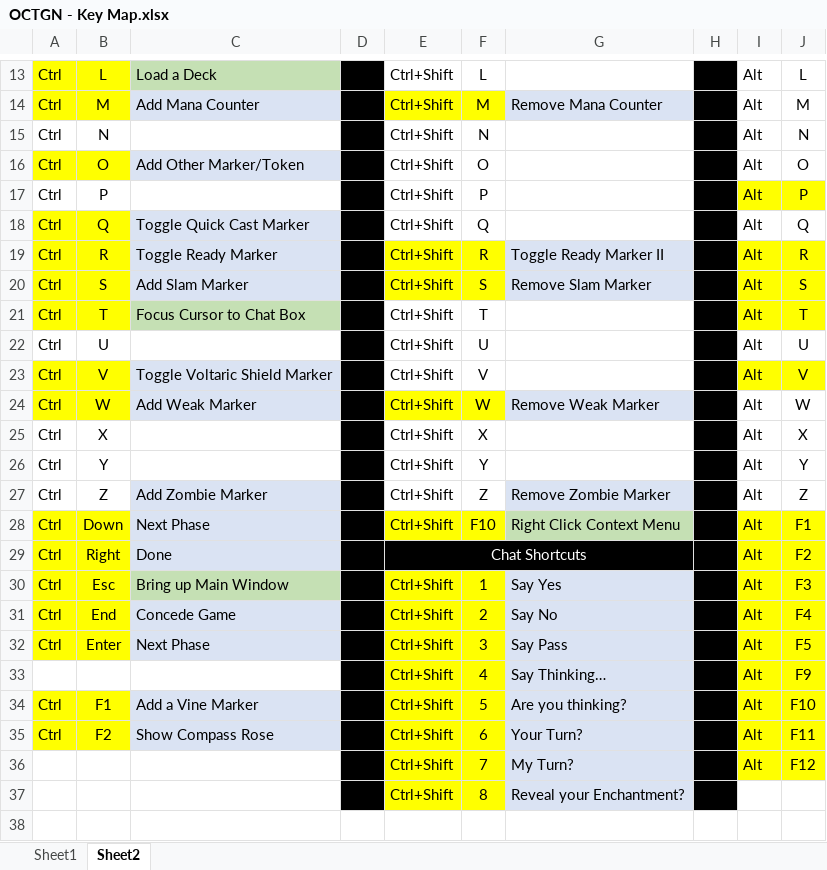
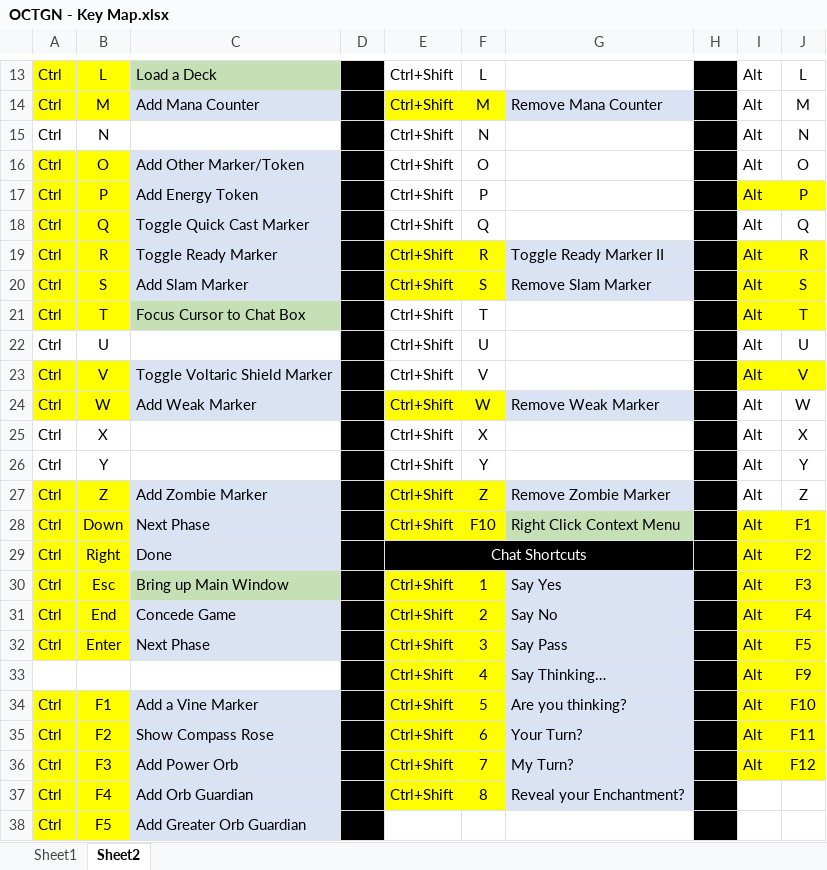
Before and after one commit to sIKE23/Mage-Wars, an Excel workbook: Template/OCTGN - Key Map.xlsx, sheet Sheet2, drawn as a sheet; only a part is shown, gaps mark what is left out; values as stored, in another font and other column widths than the file's, no borders; rows hold the shown columns only; the diff names each change by its address in the sheet, - before the commit and + after, or states it on an @@ line.

```diff
--- a/Template/OCTGN - Key Map.xlsx (sheet Sheet2)
+++ b/Template/OCTGN - Key Map.xlsx (sheet Sheet2)
-A17:B17 fill: none
+A17:B17 fill: #FFFF00
-C17: (empty)
+C17: Add Energy Token
-C17 fill: none
+C17 fill: #DAE3F3
-A27:B27 fill: none
+A27:B27 fill: #FFFF00
-E27:F27 fill: none
+E27:F27 fill: #FFFF00
-A36:A37: (empty)
+A36:A37: Ctrl
-A36:B37 fill: none
+A36:B37 fill: #FFFF00
-B36: (empty)
+B36: F3
-C36: (empty)
+C36: Add Power Orb
-C36:C37 fill: none
+C36:C37 fill: #DAE3F3
-B37: (empty)
+B37: F4
-C37: (empty)
+C37: Add Orb Guardian
+row 38: Ctrl | F5 | Add Greater Orb Guardian
```
Also changed, not shown: 4 other files.
